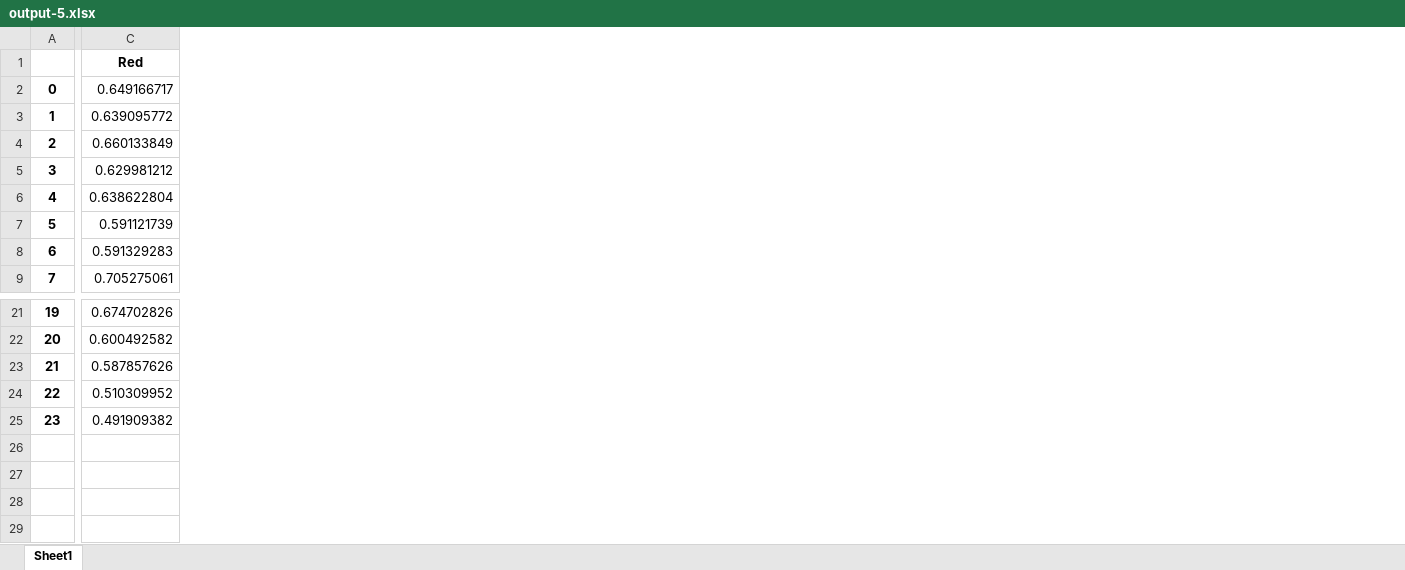
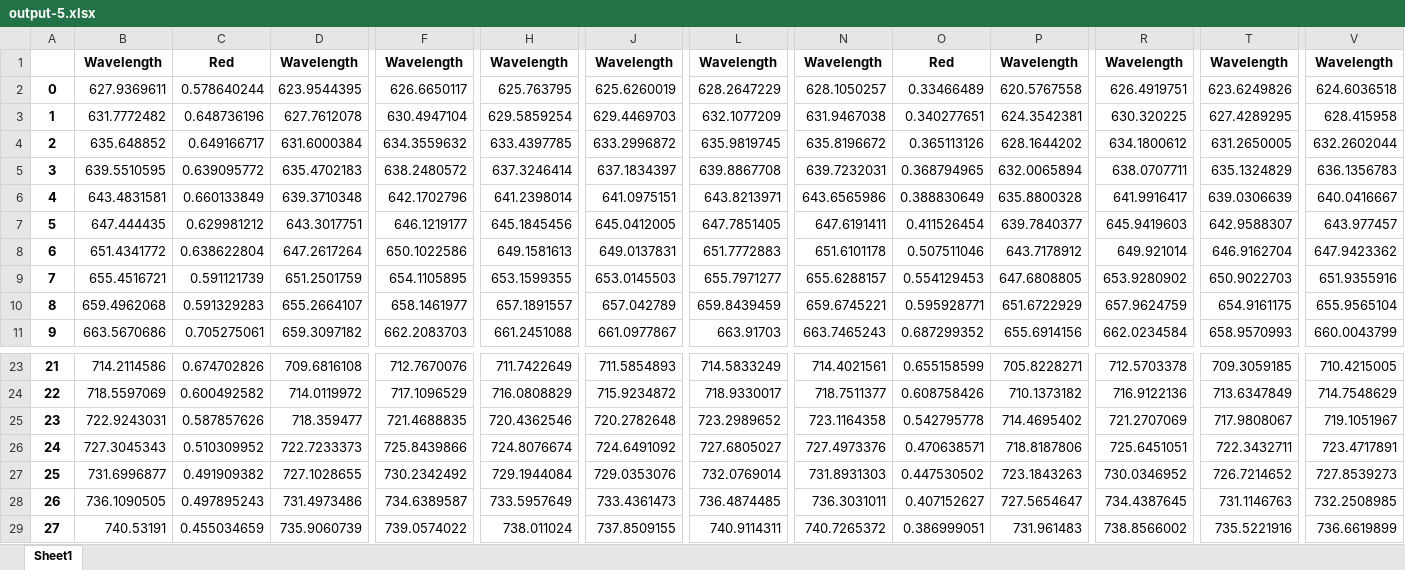
Before and after one commit to athomaz00/spectral-sr, an Excel workbook: X2110-Camera/100x/bQD705-5/output-5.xlsx, sheet Sheet1, drawn as a sheet; only a part is shown, gaps mark what is left out; values as stored, in another font and other column widths than the file's, no borders; addresses are those after the commit; rows hold the shown columns only; the diff covers the shown part only; the diff names each change by its address in the sheet, - before the commit and + after, or states it on an @@ line.

```diff
--- a/X2110-Camera/100x/bQD705-5/output-5.xlsx (sheet Sheet1)
+++ b/X2110-Camera/100x/bQD705-5/output-5.xlsx (sheet Sheet1)
+column B, row 1: Wavelength; rows 4-11: 635.648852 | 639.5510595 | 643.4831581 | 647.444435 | 651.4341772 | 655.4516721 | 659.4962068 | 663.5670686; rows 23-27: 714.2114586 | 718.5597069 | 722.9243031 | 727.3045343 | 731.6996877
+column D, row 1: Wavelength; rows 4-11: 631.6000384 | 635.4702183 | 639.3710348 | 643.3017751 | 647.2617264 | 651.2501759 | 655.2664107 | 659.3097182; rows 23-27: 709.6816108 | 714.0119972 | 718.359477 | 722.7233373 | 727.1028655
+column F, row 1: Wavelength; rows 4-11: 634.3559632 | 638.2480572 | 642.1702796 | 646.1219177 | 650.1022586 | 654.1105895 | 658.1461977 | 662.2083703; rows 23-27: 712.7670076 | 717.1096529 | 721.4688835 | 725.8439866 | 730.2342492
+column H, row 1: Wavelength; rows 4-11: 633.4397785 | 637.3246414 | 641.2398014 | 645.1845456 | 649.1581613 | 653.1599355 | 657.1891557 | 661.2451088; rows 23-27: 711.7422649 | 716.0808829 | 720.4362546 | 724.8076674 | 729.1944084
+column J, row 1: Wavelength; rows 4-11: 633.2996872 | 637.1834397 | 641.0975151 | 645.0412005 | 649.0137831 | 653.0145503 | 657.042789 | 661.0977867; rows 23-27: 711.5854893 | 715.9234872 | 720.2782648 | 724.6491092 | 729.0353076
+column L, row 1: Wavelength; rows 4-11: 635.9819745 | 639.8867708 | 643.8213971 | 647.7851405 | 651.7772883 | 655.7971277 | 659.8439459 | 663.91703; rows 23-27: 714.5833249 | 718.9330017 | 723.2989652 | 727.6805027 | 732.0769014
+column N, row 1: Wavelength; rows 4-11: 635.8196672 | 639.7232031 | 643.6565986 | 647.6191411 | 651.6101178 | 655.6288157 | 659.6745221 | 663.7465243; rows 23-27: 714.4021561 | 718.7511377 | 723.1164358 | 727.4973376 | 731.8931303
+column O, row 1: Red; rows 4-11: 0.365113126 | 0.368794965 | 0.388830649 | 0.411526454 | 0.507511046 | 0.554129453 | 0.595928771 | 0.687299352; rows 23-27: 0.655158599 | 0.608758426 | 0.542795778 | 0.470638571 | 0.447530502
+column P, row 1: Wavelength; rows 4-11: 628.1644202 | 632.0065894 | 635.8800328 | 639.7840377 | 643.7178912 | 647.6808805 | 651.6722929 | 655.6914156; rows 23-27: 705.8228271 | 710.1373182 | 714.4695402 | 718.8187806 | 723.1843263
+column R, row 1: Wavelength; rows 4-11: 634.1800612 | 638.0707711 | 641.9916417 | 645.9419603 | 649.921014 | 653.9280902 | 657.9624759 | 662.0234584; rows 23-27: 712.5703378 | 716.9122136 | 721.2707069 | 725.6451051 | 730.0346952
+column T, row 1: Wavelength; rows 4-11: 631.2650005 | 635.1324829 | 639.0306639 | 642.9588307 | 646.9162704 | 650.9022703 | 654.9161175 | 658.9570993; rows 23-27: 709.3059185 | 713.6347849 | 717.9808067 | 722.3432711 | 726.7214652
+column V, row 1: Wavelength; rows 4-11: 632.2602044 | 636.1356783 | 640.0416667 | 643.977457 | 647.9423362 | 651.9355916 | 655.9565104 | 660.0043799; rows 23-27: 710.4215005 | 714.7548629 | 719.1051967 | 723.4717891 | 727.8539273
+row 2: 0 | 627.9369611 | 0.578640244 | 623.9544395 | 626.6650117 | 625.763795 | 625.6260019 | 628.2647229 | 628.1050257 | 0.33466489 | 620.5767558 | 626.4919751 | 623.6249826 | 624.6036518
+row 3: 1 | 631.7772482 | 0.648736196 | 627.7612078 | 630.4947104 | 629.5859254 | 629.4469703 | 632.1077209 | 631.9467038 | 0.340277651 | 624.3542381 | 630.320225 | 627.4289295 | 628.415958
@@ column A renumbered between rows 4 and 27 @@
+row 28: 26 | 736.1090505 | 0.497895243 | 731.4973486 | 734.6389587 | 733.5957649 | 733.4361473 | 736.4874485 | 736.3031011 | 0.407152627 | 727.5654647 | 734.4387645 | 731.1146763 | 732.2508985
+row 29: 27 | 740.53191 | 0.455034659 | 735.9060739 | 739.0574022 | 738.011024 | 737.8509155 | 740.9114311 | 740.7265372 | 0.386999051 | 731.961483 | 738.8566002 | 735.5221916 | 736.6619899
```
Also changed, not shown: 1 added column and 29 removed columns elsewhere in this sheet, X2110-Camera/100x/bQD705-5/output-2.xlsx, X2110-Camera/100x/bQD705-5/output-3.xlsx, 2 other files.
